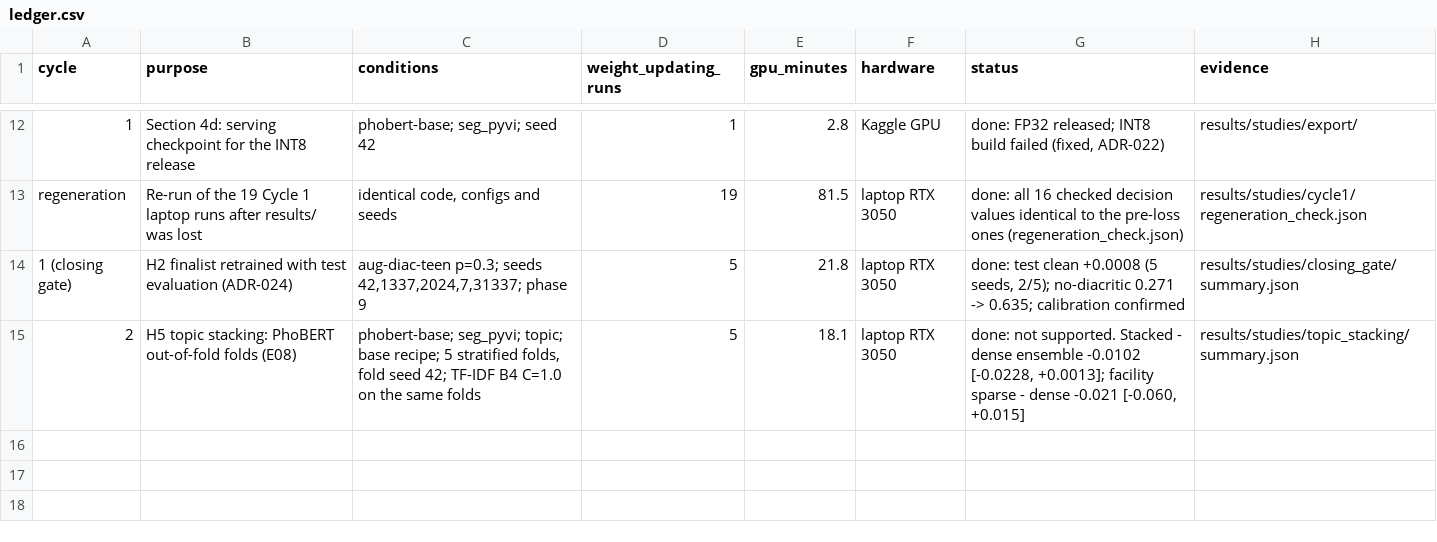
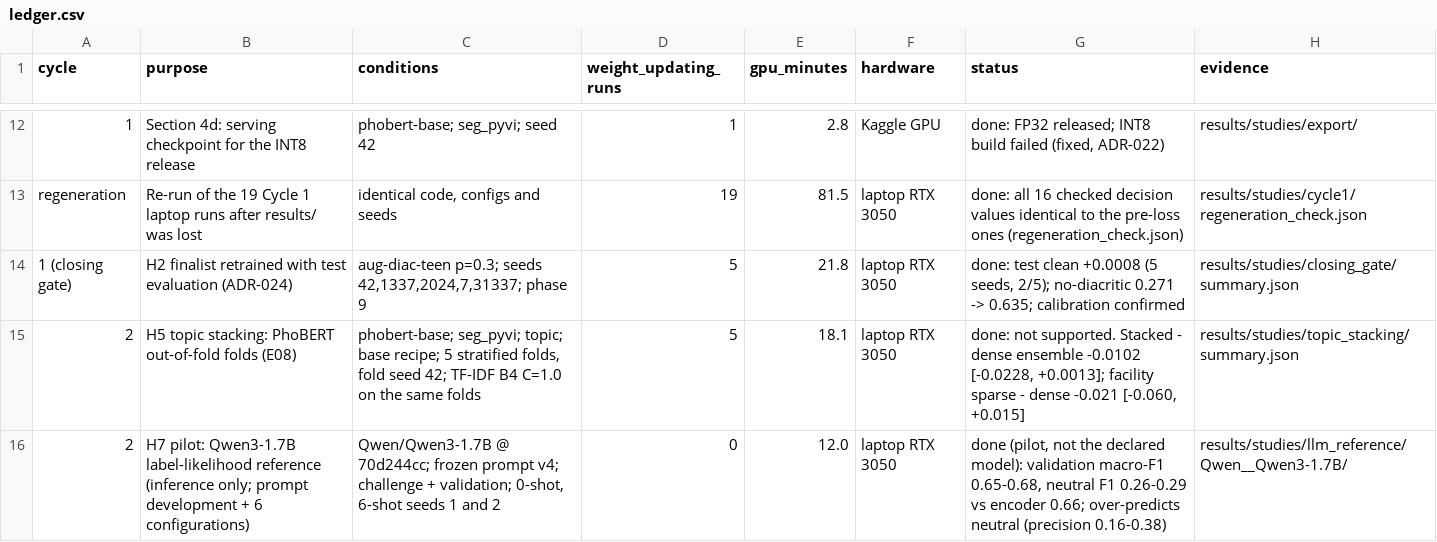
Before and after one commit to ThanhDatVN/ViFeedback-NLP-Service, a CSV file: configs/experiments/ledger.csv, drawn as a sheet; only a part is shown, gaps mark what is left out; the diff names each change by its address in the sheet, - before the commit and + after, or states it on an @@ line.

Commit message:
H7 pilot (Qwen3-1.7B): the encoder is far ahead, and the LLM reads the label policy differently
Frozen prompt, label likelihood, 6 configurations (inference only, 12 GPU-min).
Validation: macro-F1 0.680 zero-shot, 0.655/0.653 six-shot; neutral F1
0.29/0.26/0.26 vs 0.66 for the encoder (paired CI entirely below 0).
Challenge set: macro-F1 0.60-0.62 vs 0.77 (CE) and 0.83 (augmented).
The LLM over-predicts neutral (precision 0.16-0.38, recall 0.71-1.0): it calls
suggestions and contrast sentences neutral, which the corpus labels polar,
yet gets objective_neutral 0.97-1.00 where the encoder gets 0.63-0.77.
Few-shot demonstrations do not help. Pilot only: the declared H7 model is
Qwen3-4B (Kaggle cell 4f); the API arm waits for the owner's key.

```diff
--- a/configs/experiments/ledger.csv
+++ b/configs/experiments/ledger.csv
+row 16: 2 | H7 pilot: Qwen3-1.7B label-likelihood reference (inference only; prompt development + 6 configurations) | Qwen/Qwen3-1.7B @ 70d244cc; frozen prompt v4; challenge + validation; 0-shot, 6-shot seeds 1 and 2 | 0 | 12.0 | laptop RTX 3050 | done (pilot, not the declared model): validation macro-F1 0.65-0.68, neutral F1 0.26-0.29 vs encoder 0.66; over-predicts neutral (precision 0.16-0.38) | results/studies/llm_reference/Qwen__Qwen3-1.7B/
```
Also changed, not shown: 17 other files.
